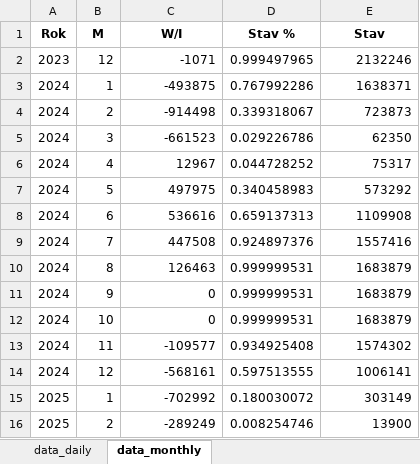
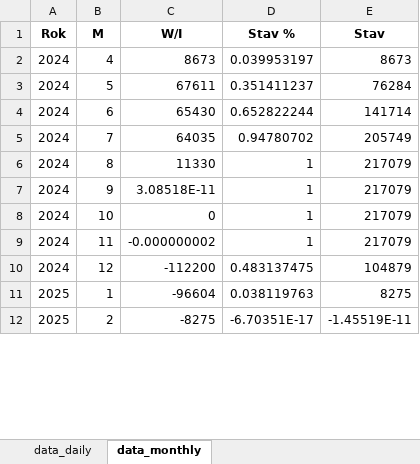
Before and after one commit to juzun/GasStorageOptimization, an Excel workbook: export/total_export.xlsx, sheet data_monthly, drawn as a sheet; only a part is shown; values as stored, in another font and other column widths than the file's, no borders; removed rows and columns are numbered as before the commit, all else as after; the diff covers the shown part only; the diff names each change by its address in the sheet, - before the commit and + after, or states it on an @@ line.

```diff
--- a/export/total_export.xlsx (sheet data_monthly)
+++ b/export/total_export.xlsx (sheet data_monthly)
-row 2: 2023 | 12 | -1071 | 0.999497965 | 2132246
-row 3: 2024 | 1 | -493875 | 0.767992286 | 1638371
-row 4: 2024 | 2 | -914498 | 0.339318067 | 723873
-row 5: 2024 | 3 | -661523 | 0.029226786 | 62350
-C2 (W/I): 12967
+C2 (W/I): 8673
-D2 (Stav %): 0.044728252
+D2 (Stav %): 0.039953197
-E2 (Stav): 75317
+E2 (Stav): 8673
-C3 (W/I): 497975
+C3 (W/I): 67611
-D3 (Stav %): 0.340458983
+D3 (Stav %): 0.351411237
-E3 (Stav): 573292
+E3 (Stav): 76284
-C4 (W/I): 536616
+C4 (W/I): 65430
-D4 (Stav %): 0.659137313
+D4 (Stav %): 0.652822244
-E4 (Stav): 1109908
+E4 (Stav): 141714
-C5 (W/I): 447508
+C5 (W/I): 64035
-D5 (Stav %): 0.924897376
+D5 (Stav %): 0.94780702
-E5 (Stav): 1557416
+E5 (Stav): 205749
-C6 (W/I): 126463
+C6 (W/I): 11330
-D6:D8 (Stav %): 0.999999531
+D6:D8 (Stav %): 1
-E6:E8 (Stav): 1683879
+E6:E8 (Stav): 217079
-C7 (W/I): 0
+C7 (W/I): 3.08518E-11
-C9 (W/I): -109577
+C9 (W/I): -0.000000002
-D9 (Stav %): 0.934925408
+D9 (Stav %): 1
-E9 (Stav): 1574302
+E9 (Stav): 217079
-C10 (W/I): -568161
+C10 (W/I): -112200
-D10 (Stav %): 0.597513555
+D10 (Stav %): 0.483137475
-E10 (Stav): 1006141
+E10 (Stav): 104879
-C11 (W/I): -702992
+C11 (W/I): -96604
-D11 (Stav %): 0.180030072
+D11 (Stav %): 0.038119763
-E11 (Stav): 303149
+E11 (Stav): 8275
-C12 (W/I): -289249
+C12 (W/I): -8275
-D12 (Stav %): 0.008254746
+D12 (Stav %): -6.70351E-17
-E12 (Stav): 13900
+E12 (Stav): -1.45519E-11
```
Also changed, not shown: 12 removed rows and 3 edited cells elsewhere in this sheet, sheet data_daily, export/MGS_export.xlsx, export/RWE_export.xlsx, 18 other files.
